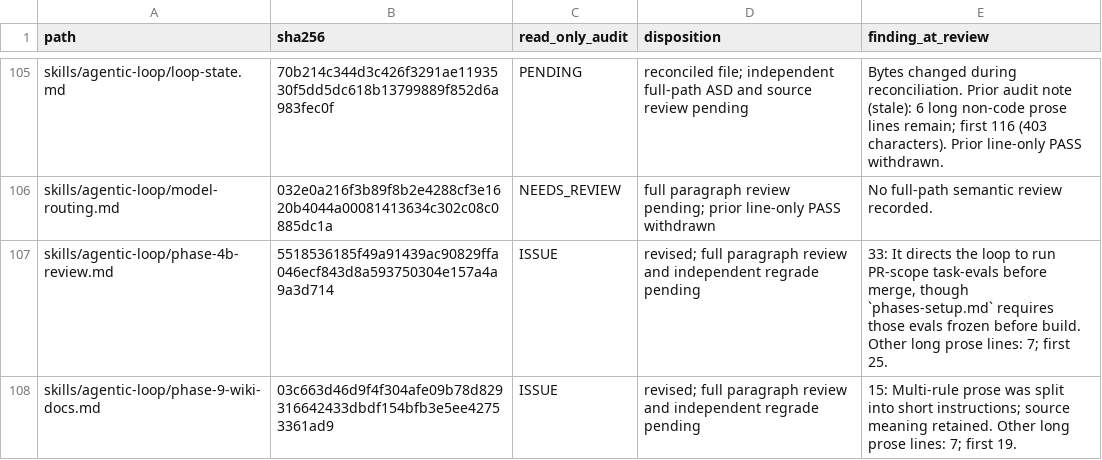
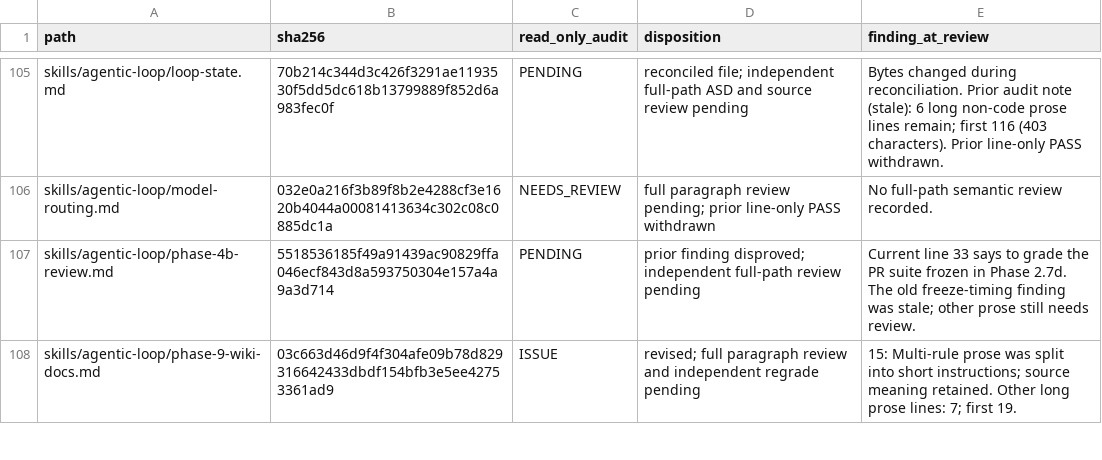
Before and after one commit to blueman82/coderails, a TSV file: docs/asd-markdown-audit.tsv, drawn as a sheet; only a part is shown, gaps mark what is left out; the diff covers the shown part only.

Commit message:
docs: correct ASD audit source findings

```diff
--- a/docs/asd-markdown-audit.tsv
+++ b/docs/asd-markdown-audit.tsv
@@ -106,3 +106,3 @@ skills/agentic-loop/loop-state.md	70b214c344d3c426f3291ae1193530f5dd5dc618b13799
 skills/agentic-loop/model-routing.md	032e0a216f3b89f8b2e4288cf3e1620b4044a00081413634c302c08c0885dc1a	NEEDS_REVIEW	full paragraph review pending; prior line-only PASS withdrawn	No full-path semantic review recorded.
-skills/agentic-loop/phase-4b-review.md	5518536185f49a91439ac90829ffa046ecf843d8a593750304e157a4a9a3d714	ISSUE	revised; full paragraph review and independent regrade pending	33: It directs the loop to run PR-scope task-evals before merge, though `phases-setup.md` requires those evals frozen before build. Other long prose lines: 7; first 25.
+skills/agentic-loop/phase-4b-review.md	5518536185f49a91439ac90829ffa046ecf843d8a593750304e157a4a9a3d714	PENDING	prior finding disproved; independent full-path review pending	Current line 33 says to grade the PR suite frozen in Phase 2.7d. The old freeze-timing finding was stale; other prose still needs review.
 skills/agentic-loop/phase-9-wiki-docs.md	03c663d46d9f4f304afe09b78d829316642433dbdf154bfb3e5ee42753361ad9	ISSUE	revised; full paragraph review and independent regrade pending	15: Multi-rule prose was split into short instructions; source meaning retained. Other long prose lines: 7; first 19.
```
Also changed, not shown: 47 edited cells elsewhere in this file, 12 other files.
